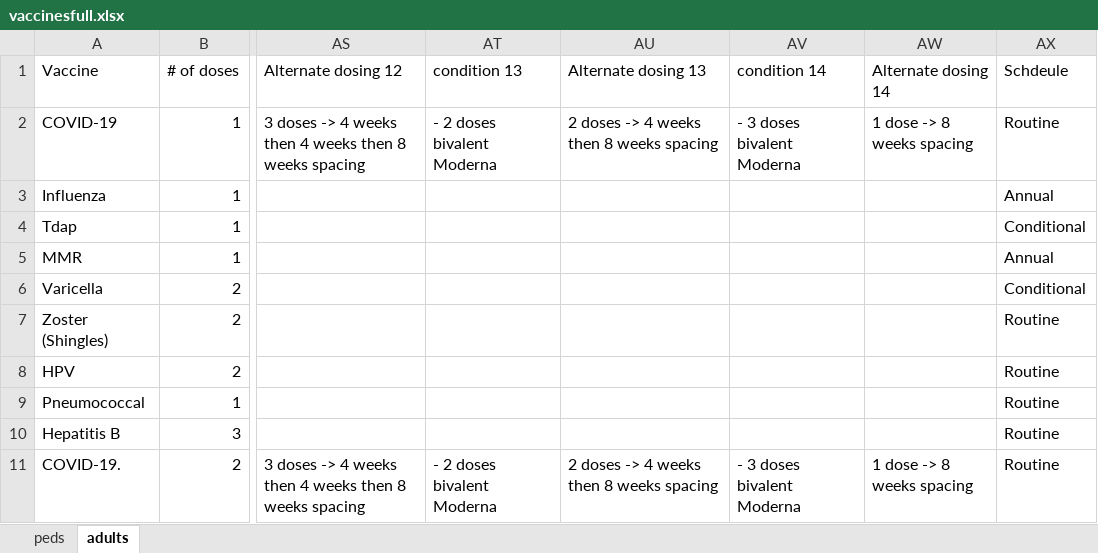
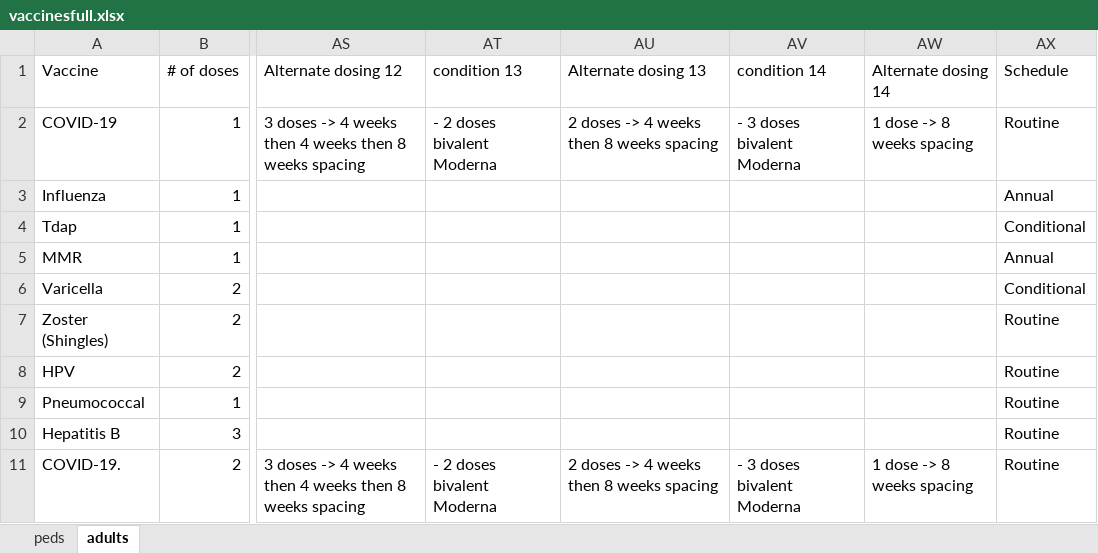
Before and after one commit to amirmbhd/vaccine2, an Excel workbook: vaccinesfull.xlsx, sheet adults, drawn as a sheet; only a part is shown, gaps mark what is left out; values as stored, in another font and other column widths than the file's, no borders; the diff names each change by its address in the sheet, - before the commit and + after, or states it on an @@ line.

```diff
--- a/vaccinesfull.xlsx (sheet adults)
+++ b/vaccinesfull.xlsx (sheet adults)
-AX1: Schdeule
+AX1: Schedule
```
Also changed, not shown: sheet peds.
